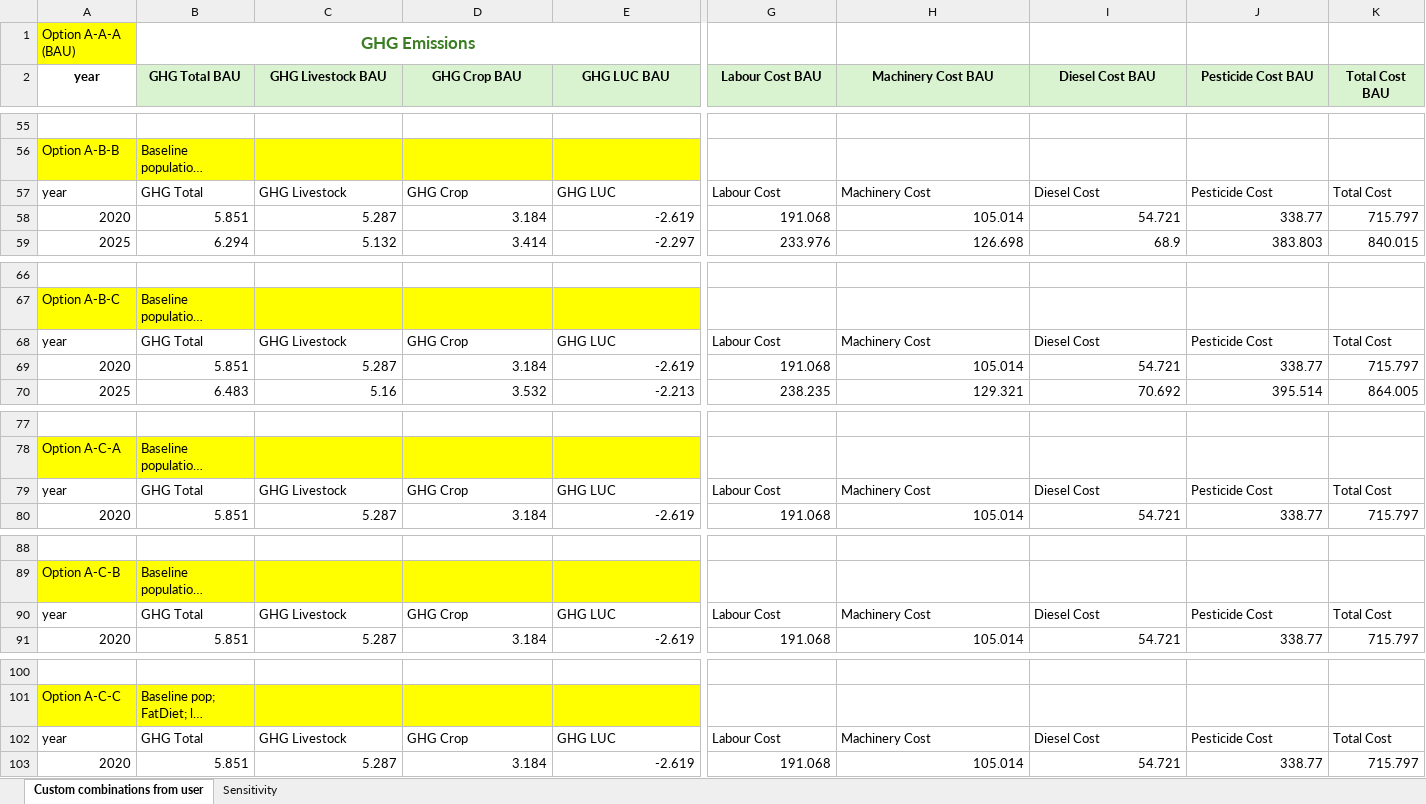
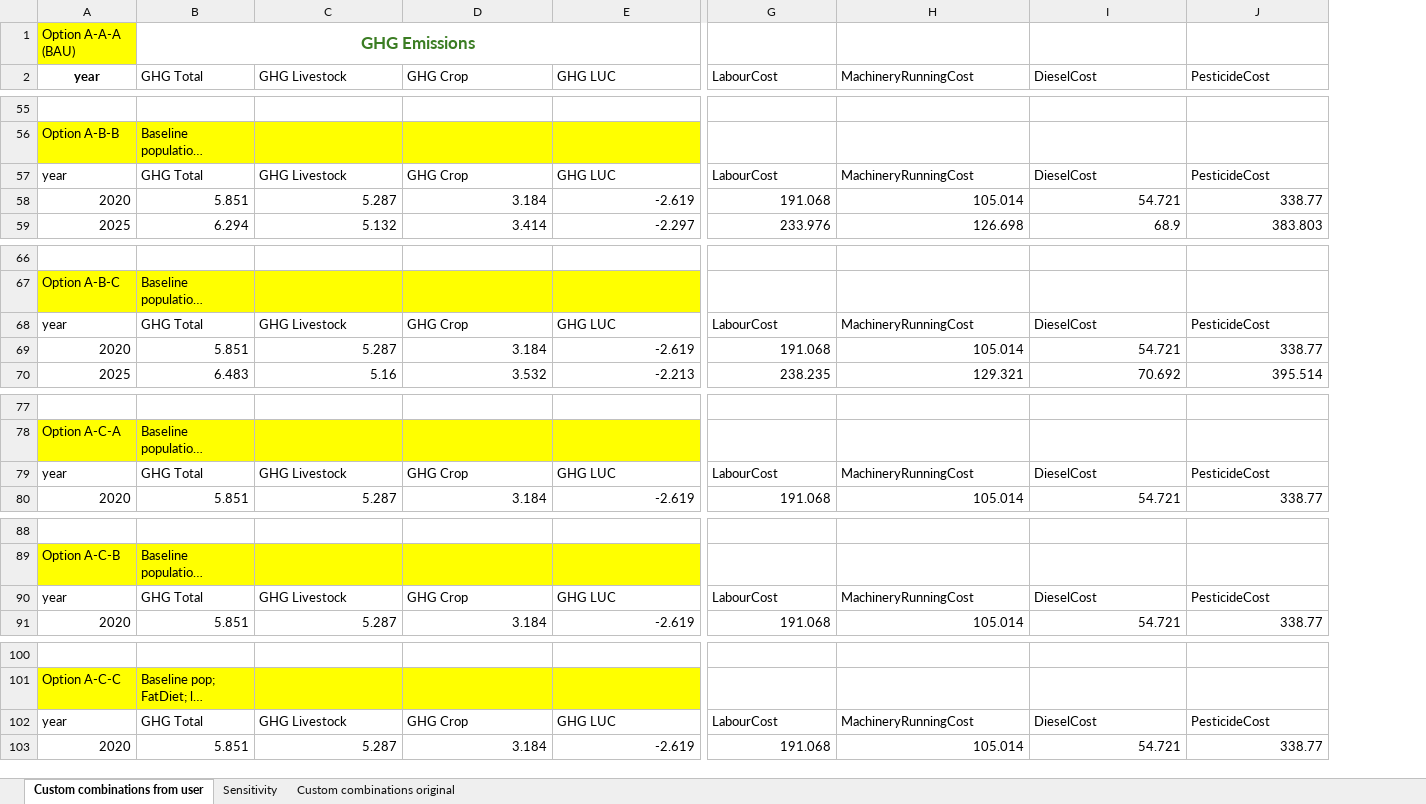
Before and after one commit to mevit8/sdsn_cnp_gr, an Excel workbook: data/Fable_results_combos.xlsx, sheet Custom combinations from user, drawn as a sheet; only a part is shown, gaps mark what is left out; long unchanged cells end in …; values as stored, in another font and other column widths than the file's, no borders; the diff covers the shown part only; the diff names each change by its address in the sheet, - before the commit and + after, or states it on an @@ line.

```diff
--- a/data/Fable_results_combos.xlsx (sheet Custom combinations from user)
+++ b/data/Fable_results_combos.xlsx (sheet Custom combinations from user)
+sheet tab: Custom combinations original
-column K (Total Cost BAU), rows 57-59: Total Cost | 715.797 | 840.015; rows 68-70: Total Cost | 715.797 | 864.005; rows 79-80: Total Cost | 715.797; rows 90-91: Total Cost | 715.797; rows 102-103: Total Cost | 715.797
-B2: GHG Total BAU
+B2: GHG Total
@@ B2:J2 fill: #D9F2D0 → none, bold: on → off, alignment: center → left @@
-C2: GHG Livestock BAU
+C2: GHG Livestock
-D2: GHG Crop BAU
+D2: GHG Crop
-E2: GHG LUC BAU
+E2: GHG LUC
-G2: Labour Cost BAU
+G2: LabourCost
-H2: Machinery Cost BAU
+H2: MachineryRunningCost
-I2: Diesel Cost BAU
+I2: DieselCost
-J2: Pesticide Cost BAU
+J2: PesticideCost
-G57 (LabourCost): Labour Cost
+G57 (LabourCost): LabourCost
-H57 (MachineryRunningCost): Machinery Cost
+H57 (MachineryRunningCost): MachineryRunningCost
-I57 (DieselCost): Diesel Cost
+I57 (DieselCost): DieselCost
-J57 (PesticideCost): Pesticide Cost
+J57 (PesticideCost): PesticideCost
-G68 (LabourCost): Labour Cost
+G68 (LabourCost): LabourCost
-H68 (MachineryRunningCost): Machinery Cost
+H68 (MachineryRunningCost): MachineryRunningCost
-I68 (DieselCost): Diesel Cost
+I68 (DieselCost): DieselCost
-J68 (PesticideCost): Pesticide Cost
+J68 (PesticideCost): PesticideCost
-G79 (LabourCost): Labour Cost
+G79 (LabourCost): LabourCost
-H79 (MachineryRunningCost): Machinery Cost
+H79 (MachineryRunningCost): MachineryRunningCost
-I79 (DieselCost): Diesel Cost
+I79 (DieselCost): DieselCost
-J79 (PesticideCost): Pesticide Cost
+J79 (PesticideCost): PesticideCost
-G90 (LabourCost): Labour Cost
+G90 (LabourCost): LabourCost
-H90 (MachineryRunningCost): Machinery Cost
+H90 (MachineryRunningCost): MachineryRunningCost
-I90 (DieselCost): Diesel Cost
+I90 (DieselCost): DieselCost
-J90 (PesticideCost): Pesticide Cost
+J90 (PesticideCost): PesticideCost
-G102 (LabourCost): Labour Cost
+G102 (LabourCost): LabourCost
-H102 (MachineryRunningCost): Machinery Cost
+H102 (MachineryRunningCost): MachineryRunningCost
-I102 (DieselCost): Diesel Cost
+I102 (DieselCost): DieselCost
-J102 (PesticideCost): Pesticide Cost
+J102 (PesticideCost): PesticideCost
```
Also changed, not shown: 102 edited cells and cell formats elsewhere in this sheet, 5 other files.
